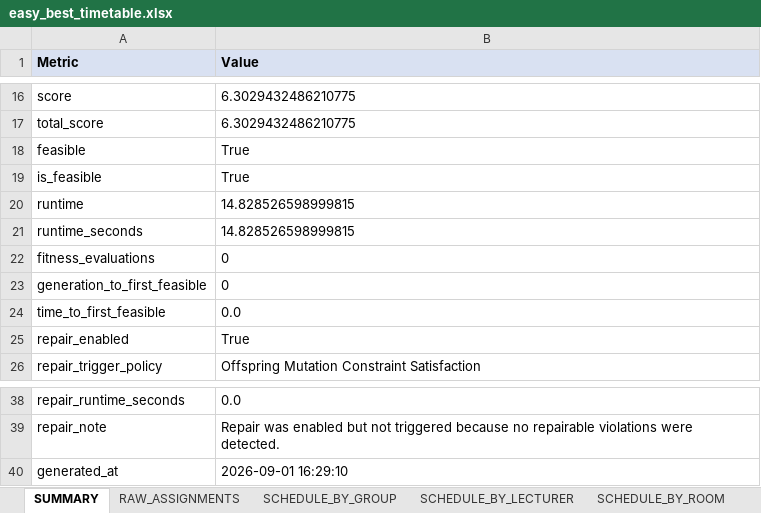
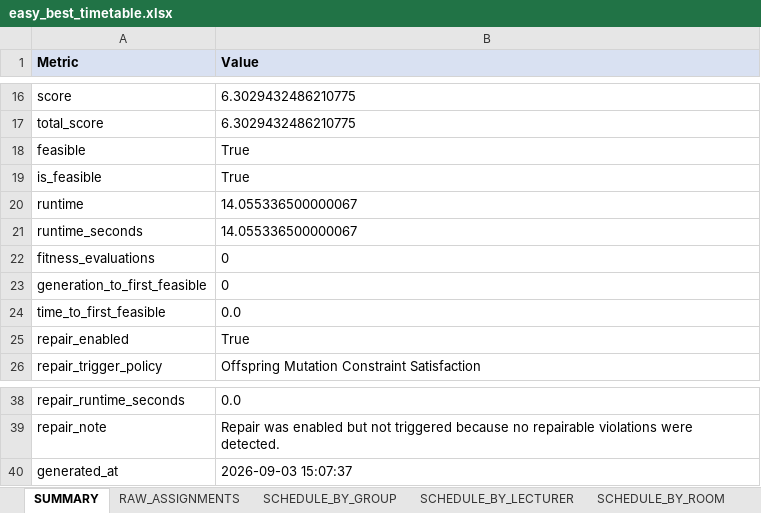
Before and after one commit to duktrung05/genetic-alo, an Excel workbook: outputs/demo/easy_best_timetable.xlsx, sheet SUMMARY, drawn as a sheet; only a part is shown, gaps mark what is left out; values as stored, in another font and other column widths than the file's, no borders; the diff names each change by its address in the sheet, - before the commit and + after, or states it on an @@ line.

```diff
--- a/outputs/demo/easy_best_timetable.xlsx (sheet SUMMARY)
+++ b/outputs/demo/easy_best_timetable.xlsx (sheet SUMMARY)
-B20:B21 (Value): 14.828526598999815
+B20:B21 (Value): 14.055336500000067
-B40 (Value): 2026-09-01 16:29:10
+B40 (Value): 2026-09-03 15:07:37
```
Also changed, not shown: sheet VIOLATIONS, sheet RUN_CONFIG, 2 other files.
